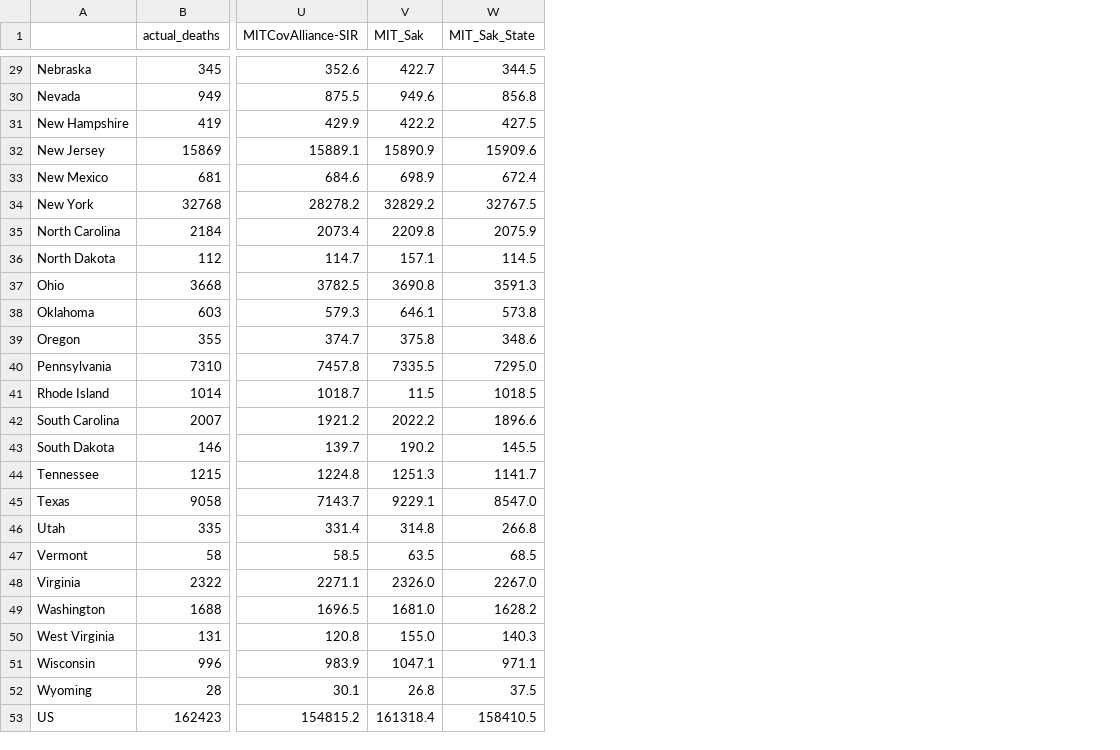
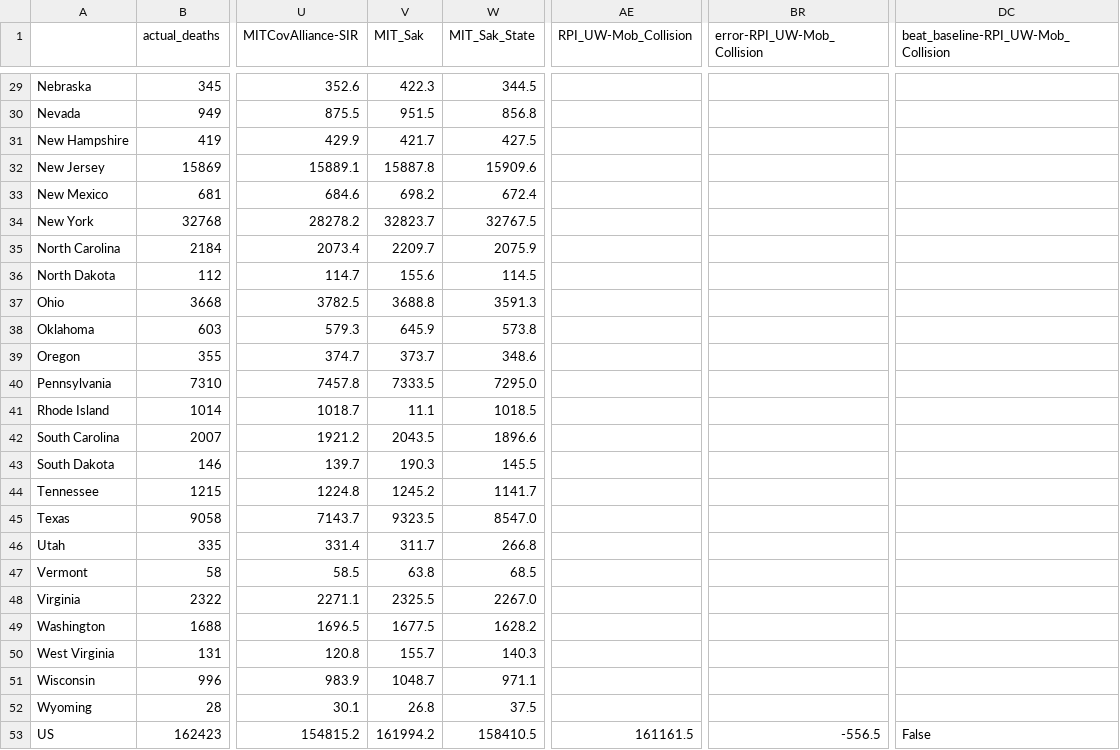
Before and after one commit to sakethsundar/covid-forecaster, a CSV file: eval/one-week/2020-08-08/projections_2020-08-03_2020-08-08.csv, drawn as a sheet; only a part is shown, gaps mark what is left out; the diff covers the shown part only; the diff names each change by its address in the sheet, - before the commit and + after, or states it on an @@ line.

```diff
--- a/eval/one-week/2020-08-08/projections_2020-08-03_2020-08-08.csv
+++ b/eval/one-week/2020-08-08/projections_2020-08-03_2020-08-08.csv
+column AE (RPI_UW-Mob_Collision), row 53: 161161.5
+column BR (error-RPI_UW-Mob_Collision), row 53: -556.5
+column DC, row 1: beat_baseline-RPI_UW-Mob_Collision; row 53: False
-V29 (MIT_Sak): 422.7
+V29 (MIT_Sak): 422.3
-V30 (MIT_Sak): 949.6
+V30 (MIT_Sak): 951.5
-V31 (MIT_Sak): 422.2
+V31 (MIT_Sak): 421.7
-V32 (MIT_Sak): 15890.9
+V32 (MIT_Sak): 15887.8
-V33 (MIT_Sak): 698.9
+V33 (MIT_Sak): 698.2
-V34 (MIT_Sak): 32829.2
+V34 (MIT_Sak): 32823.7
-V35 (MIT_Sak): 2209.8
+V35 (MIT_Sak): 2209.7
-V36 (MIT_Sak): 157.1
+V36 (MIT_Sak): 155.6
-V37 (MIT_Sak): 3690.8
+V37 (MIT_Sak): 3688.8
-V38 (MIT_Sak): 646.1
+V38 (MIT_Sak): 645.9
-V39 (MIT_Sak): 375.8
+V39 (MIT_Sak): 373.7
-V40 (MIT_Sak): 7335.5
+V40 (MIT_Sak): 7333.5
-V41 (MIT_Sak): 11.5
+V41 (MIT_Sak): 11.1
-V42 (MIT_Sak): 2022.2
+V42 (MIT_Sak): 2043.5
-V43 (MIT_Sak): 190.2
+V43 (MIT_Sak): 190.3
-V44 (MIT_Sak): 1251.3
+V44 (MIT_Sak): 1245.2
-V45 (MIT_Sak): 9229.1
+V45 (MIT_Sak): 9323.5
-V46 (MIT_Sak): 314.8
+V46 (MIT_Sak): 311.7
-V47 (MIT_Sak): 63.5
+V47 (MIT_Sak): 63.8
-V48 (MIT_Sak): 2326.0
+V48 (MIT_Sak): 2325.5
-V49 (MIT_Sak): 1681.0
+V49 (MIT_Sak): 1677.5
-V50 (MIT_Sak): 155.0
+V50 (MIT_Sak): 155.7
-V51 (MIT_Sak): 1047.1
+V51 (MIT_Sak): 1048.7
-V53 (MIT_Sak): 161318.4
+V53 (MIT_Sak): 161994.2
```
Also changed, not shown: 27 edited cells elsewhere in this file, eval/one-week/2020-08-15/projections_2020-08-10_2020-08-15.csv, eval/two-weeks/2020-08-15/projections_2020-08-03_2020-08-15.csv, 20 other files.
